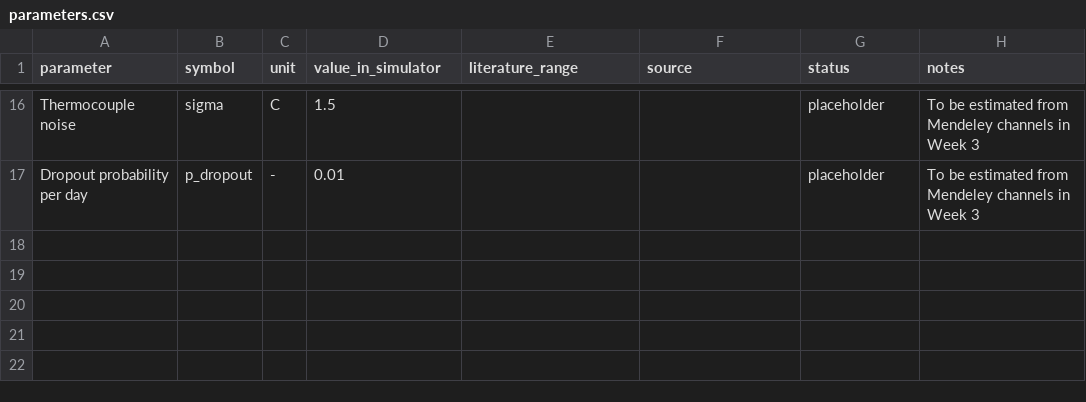
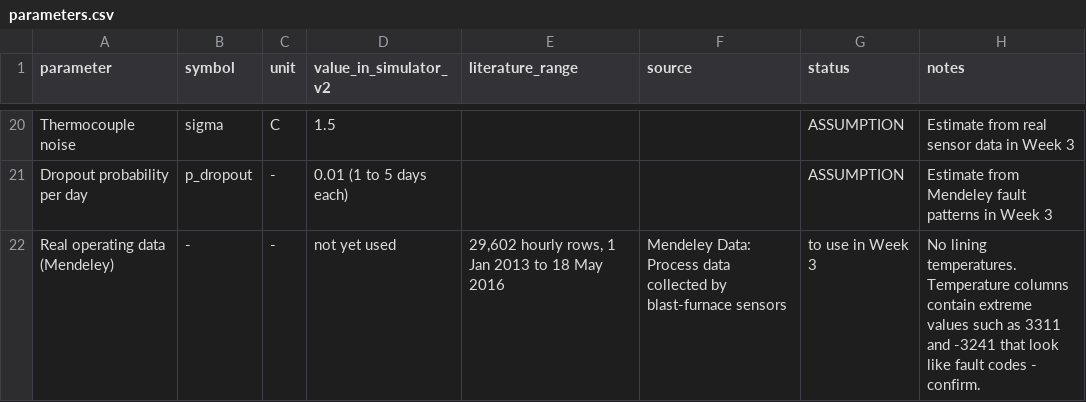
Before and after one commit to abhineet-06-mahapatra/hearth-pinn-wear-estimation, a CSV file: parameters.csv, drawn as a sheet; only a part is shown, gaps mark what is left out; addresses are those after the commit; the diff covers the shown part only; the diff names each change by its address in the sheet, - before the commit and + after, or states it on an @@ line.

Commit message:
Add full-wall simulator v2, wear-rate verification and sourced parameters

```diff
--- a/parameters.csv
+++ b/parameters.csv
-D1: value_in_simulator
+D1: value_in_simulator_v2
-G20:G21 (status): placeholder
+G20:G21 (status): ASSUMPTION
-H20 (notes): To be estimated from Mendeley channels in Week 3
+H20 (notes): Estimate from real sensor data in Week 3
-D21 (value_in_simulator_v2): 0.01
+D21 (value_in_simulator_v2): 0.01 (1 to 5 days each)
-H21 (notes): To be estimated from Mendeley channels in Week…
+H21 (notes): Estimate from Mendeley fault patterns in Week…
+row 22: Real operating data (Mendeley) | - | - | not yet used | 29,602 hourly rows, 1 Jan 2013 to 18 May 2016 | Mendeley Data: Process data collected by blast-furnace sensors | to use in Week 3 | No lining temperatures. Temperature columns contain extreme values such as 3311 and -3241 that look like fault codes - confirm.
```
Also changed, not shown: 15 added rows, 11 removed rows and 11 edited cells elsewhere in this file, 5 other files.
